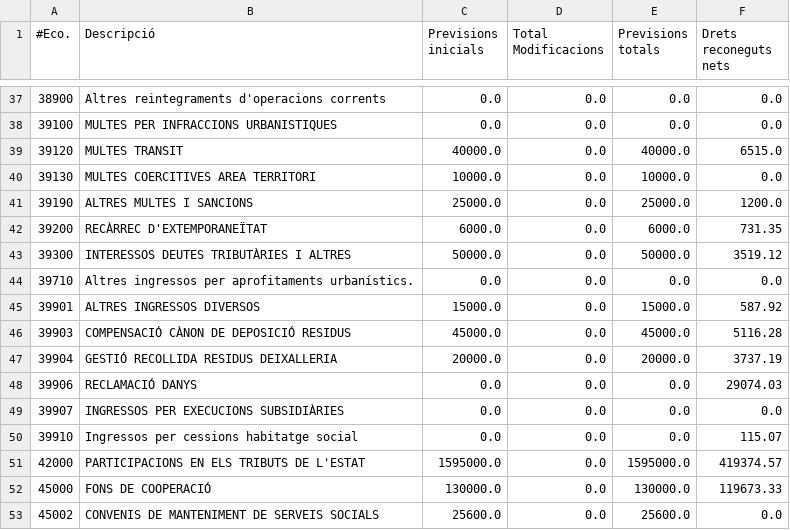
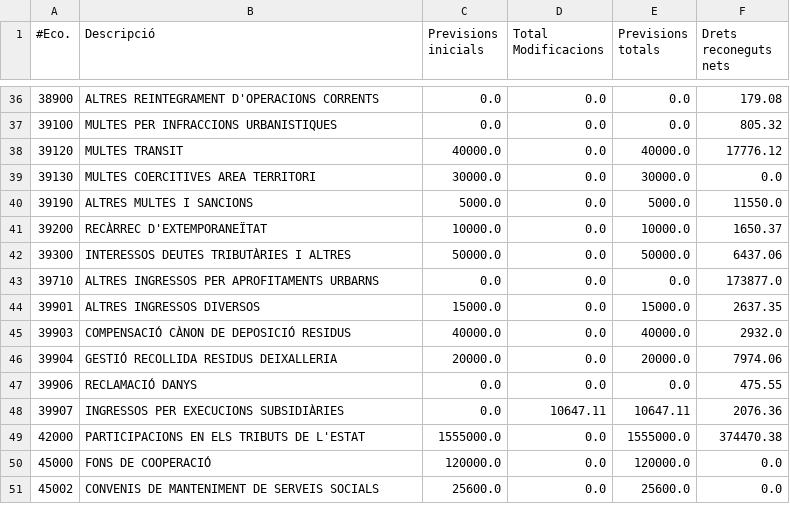
Before and after one commit to civio/presupuesto-polinya, a CSV file: data/ca/municipio/2018/ingresos.csv, drawn as a sheet; only a part is shown, gaps mark what is left out; the diff covers the shown part only.

```diff
--- a/data/ca/municipio/2018/ingresos.csv
+++ b/data/ca/municipio/2018/ingresos.csv
@@ -37,17 +36,16 @@
-38900,Altres reintegraments d'operacions corrents,0.0,0.0,0.0,0.0
-39100,MULTES PER INFRACCIONS URBANISTIQUES,0.0,0.0,0.0,0.0
-39120,MULTES TRANSIT,40000.0,0.0,40000.0,6515.0
-39130,MULTES COERCITIVES AREA TERRITORI,10000.0,0.0,10000.0,0.0
-39190,ALTRES MULTES I SANCIONS,25000.0,0.0,25000.0,1200.0
-39200,RECÀRREC D'EXTEMPORANEÏTAT,6000.0,0.0,6000.0,731.35
-39300,INTERESSOS DEUTES TRIBUTÀRIES I ALTRES,50000.0,0.0,50000.0,3519.12
-39710,Altres ingressos per aprofitaments urbanístics.,0.0,0.0,0.0,0.0
-39901,ALTRES INGRESSOS DIVERSOS,15000.0,0.0,15000.0,587.92
-39903,COMPENSACIÓ CÀNON DE DEPOSICIÓ RESIDUS,45000.0,0.0,45000.0,5116.28
-39904,GESTIÓ RECOLLIDA RESIDUS DEIXALLERIA,20000.0,0.0,20000.0,3737.19
-39906,RECLAMACIÓ DANYS,0.0,0.0,0.0,29074.03
-39907,INGRESSOS PER EXECUCIONS SUBSIDIÀRIES,0.0,0.0,0.0,0.0
-39910,Ingressos per cessions habitatge social,0.0,0.0,0.0,115.07
-42000,PARTICIPACIONS EN ELS TRIBUTS DE L'ESTAT,1595000.0,0.0,1595000.0,419374.57
-45000,FONS DE COOPERACIÓ,130000.0,0.0,130000.0,119673.33
+38900,ALTRES REINTEGRAMENT D'OPERACIONS CORRENTS,0.0,0.0,0.0,179.08
+39100,MULTES PER INFRACCIONS URBANISTIQUES,0.0,0.0,0.0,805.32
+39120,MULTES TRANSIT,40000.0,0.0,40000.0,17776.12
+39130,MULTES COERCITIVES AREA TERRITORI,30000.0,0.0,30000.0,0.0
+39190,ALTRES MULTES I SANCIONS,5000.0,0.0,5000.0,11550.0
+39200,RECÀRREC D'EXTEMPORANEÏTAT,10000.0,0.0,10000.0,1650.37
+39300,INTERESSOS DEUTES TRIBUTÀRIES I ALTRES,50000.0,0.0,50000.0,6437.06
+39710,ALTRES INGRESSOS PER APROFITAMENTS URBARNS,0.0,0.0,0.0,173877.0
+39901,ALTRES INGRESSOS DIVERSOS,15000.0,0.0,15000.0,2637.35
+39903,COMPENSACIÓ CÀNON DE DEPOSICIÓ RESIDUS,40000.0,0.0,40000.0,2932.0
+39904,GESTIÓ RECOLLIDA RESIDUS DEIXALLERIA,20000.0,0.0,20000.0,7974.06
+39906,RECLAMACIÓ DANYS,0.0,0.0,0.0,475.55
+39907,INGRESSOS PER EXECUCIONS SUBSIDIÀRIES,0.0,10647.11,10647.11,2076.36
+42000,PARTICIPACIONS EN ELS TRIBUTS DE L'ESTAT,1555000.0,0.0,1555000.0,374470.38
+45000,FONS DE COOPERACIÓ,120000.0,0.0,120000.0,0.0
 45002,CONVENIS DE MANTENIMENT DE SERVEIS SOCIALS,25600.0,0.0,25600.0,0.0
```
Also changed, not shown: 1 added row, 3 removed rows and 97 edited cells elsewhere in this file, data/ca/municipio/2018/gastos.csv, data/es/municipio/2018/gastos.csv, 5 other files.
